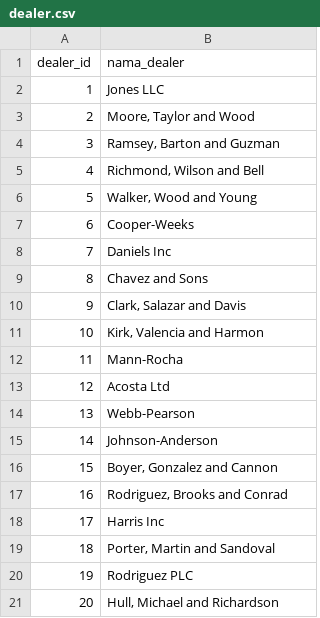
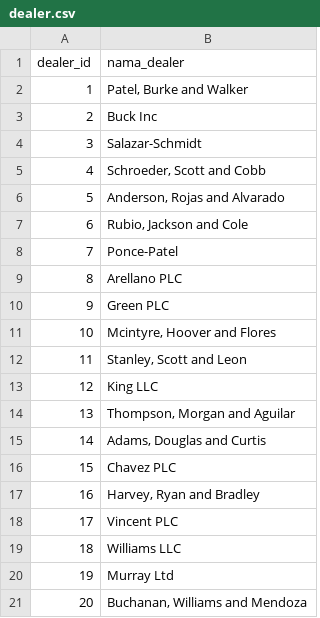
Before and after one commit to abilcode/pacman, a CSV file: tugas_2/data/dealer.csv, drawn as a sheet.

```diff
--- a/tugas_2/data/dealer.csv
+++ b/tugas_2/data/dealer.csv
@@ -1,21 +1,21 @@
 dealer_id,nama_dealer
-1,Jones LLC
-2,"Moore, Taylor and Wood"
-3,"Ramsey, Barton and Guzman"
-4,"Richmond, Wilson and Bell"
-5,"Walker, Wood and Young"
-6,Cooper-Weeks
-7,Daniels Inc
-8,Chavez and Sons
-9,"Clark, Salazar and Davis"
-10,"Kirk, Valencia and Harmon"
-11,Mann-Rocha
-12,Acosta Ltd
-13,Webb-Pearson
-14,Johnson-Anderson
-15,"Boyer, Gonzalez and Cannon"
-16,"Rodriguez, Brooks and Conrad"
-17,Harris Inc
-18,"Porter, Martin and Sandoval"
-19,Rodriguez PLC
-20,"Hull, Michael and Richardson"
+1,"Patel, Burke and Walker"
+2,Buck Inc
+3,Salazar-Schmidt
+4,"Schroeder, Scott and Cobb"
+5,"Anderson, Rojas and Alvarado"
+6,"Rubio, Jackson and Cole"
+7,Ponce-Patel
+8,Arellano PLC
+9,Green PLC
+10,"Mcintyre, Hoover and Flores"
+11,"Stanley, Scott and Leon"
+12,King LLC
+13,"Thompson, Morgan and Aguilar"
+14,"Adams, Douglas and Curtis"
+15,Chavez PLC
+16,"Harvey, Ryan and Bradley"
+17,Vincent PLC
+18,Williams LLC
+19,Murray Ltd
+20,"Buchanan, Williams and Mendoza"
```
Also changed, not shown: tugas_2/data/transaction.csv, 5 other files.
